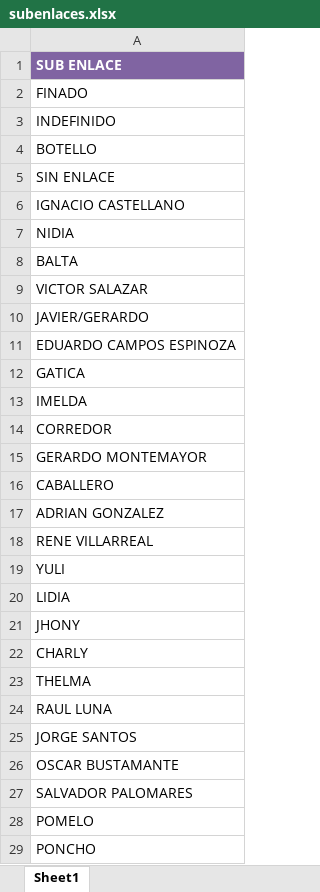
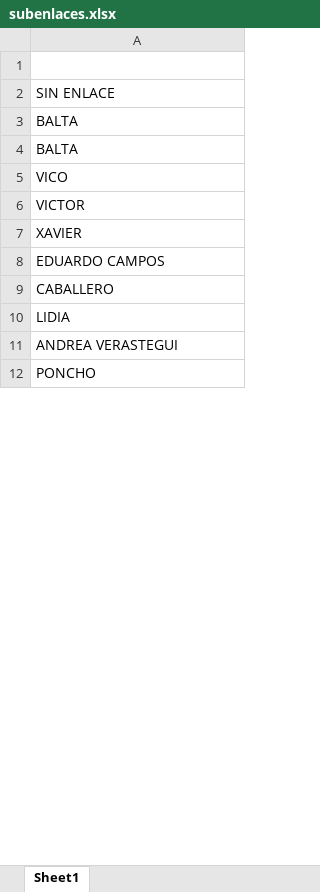
Before and after one commit to pacoguevara/tegik, an Excel workbook: assets/subenlaces.xlsx, sheet Sheet1, drawn as a sheet; only a part is shown; values as stored, in another font and other column widths than the file's, no borders; removed rows and columns are numbered as before the commit, all else as after; the diff covers the shown part only; the diff names each change by its address in the sheet, - before the commit and + after, or states it on an @@ line.

```diff
--- a/assets/subenlaces.xlsx (sheet Sheet1)
+++ b/assets/subenlaces.xlsx (sheet Sheet1)
-A1: SUB ENLACE
+A1: (empty)
-A1 fill: #8064A2
+A1 fill: none
-row 2: FINADO
-row 3: INDEFINIDO
-row 4: BOTELLO
-row 6: IGNACIO CASTELLANO
-row 7: NIDIA
-A4: VICTOR SALAZAR
+A4: BALTA
-A5: JAVIER/GERARDO
+A5: VICO
-A6: EDUARDO CAMPOS ESPINOZA
+A6: VICTOR
-A7: GATICA
+A7: XAVIER
-A8: IMELDA
+A8: EDUARDO CAMPOS
-row 14: CORREDOR
-row 15: GERARDO MONTEMAYOR
-row 17: ADRIAN GONZALEZ
-row 18: RENE VILLARREAL
-row 19: YULI
-A11: JHONY
+A11: ANDREA VERASTEGUI
-row 22: CHARLY
-row 23: THELMA
-row 24: RAUL LUNA
-row 25: JORGE SANTOS
-row 26: OSCAR BUSTAMANTE
-row 27: SALVADOR PALOMARES
-row 28: POMELO
```
Also changed, not shown: 3 added rows, 48 removed rows, 1 moved row and 26 edited cells elsewhere in this sheet, assets/enlaces.xlsx, 4 other files.
